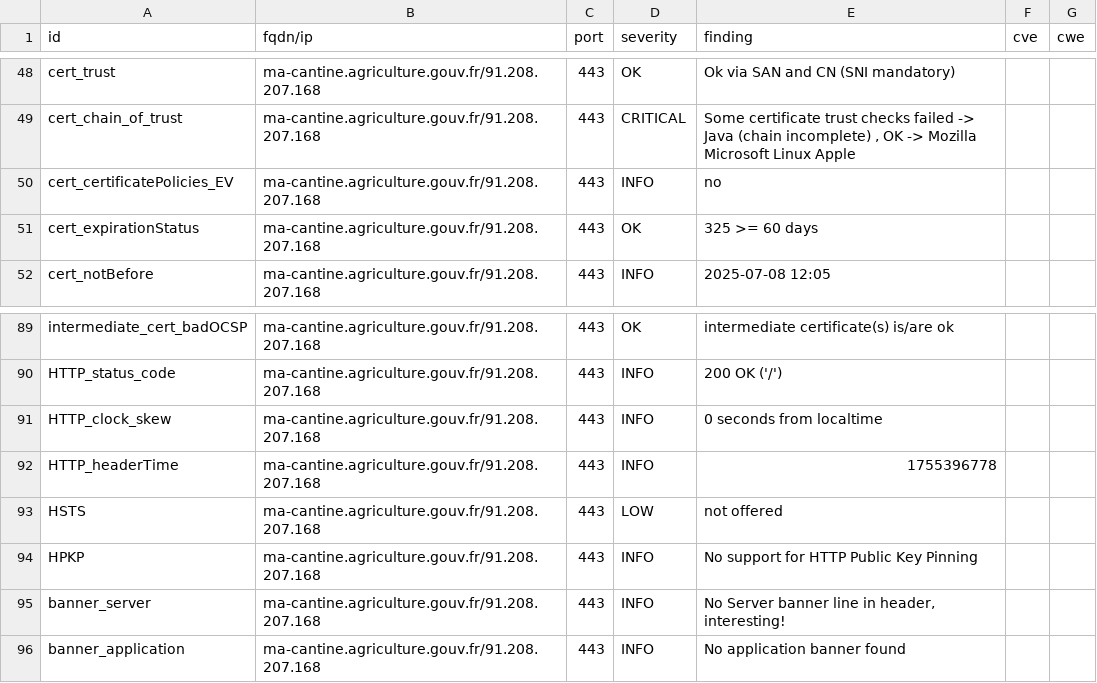
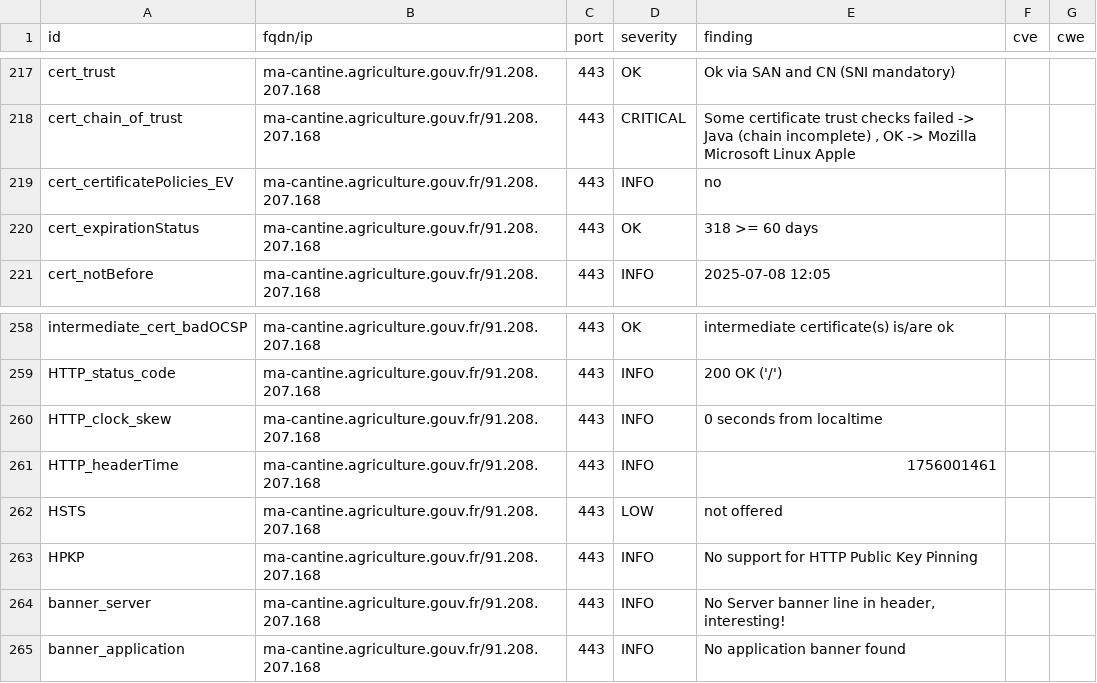
Before and after one commit to incubateur-agriculture/dashlord, a CSV file: results/aHR0cHM6Ly9tYS1jYW50aW5lLmFncmljdWx0dXJlLmdvdXYuZnI=/testssl.csv, drawn as a sheet; only a part is shown, gaps mark what is left out; the diff covers the shown part only.

```diff
--- a/results/aHR0cHM6Ly9tYS1jYW50aW5lLmFncmljdWx0dXJlLmdvdXYuZnI=/testssl.csv
+++ b/results/aHR0cHM6Ly9tYS1jYW50aW5lLmFncmljdWx0dXJlLmdvdXYuZnI=/testssl.csv
@@ -50,3 +219,3 @@
 "cert_certificatePolicies_EV","ma-cantine.agriculture.gouv.fr/91.208.207.168","443","INFO","no","",""
-"cert_expirationStatus","ma-cantine.agriculture.gouv.fr/91.208.207.168","443","OK","325 >= 60 days","",""
+"cert_expirationStatus","ma-cantine.agriculture.gouv.fr/91.208.207.168","443","OK","318 >= 60 days","",""
 "cert_notBefore","ma-cantine.agriculture.gouv.fr/91.208.207.168","443","INFO","2025-07-08 12:05","",""
@@ -91,3 +260,3 @@
 "HTTP_clock_skew","ma-cantine.agriculture.gouv.fr/91.208.207.168","443","INFO","0 seconds from localtime","",""
-"HTTP_headerTime","ma-cantine.agriculture.gouv.fr/91.208.207.168","443","INFO","1755396778","",""
+"HTTP_headerTime","ma-cantine.agriculture.gouv.fr/91.208.207.168","443","INFO","1756001461","",""
 "HSTS","ma-cantine.agriculture.gouv.fr/91.208.207.168","443","LOW","not offered","",""
```
Also changed, not shown: 2 added rows, 2 removed rows and 167 moved rows elsewhere in this file, 17 other files.
